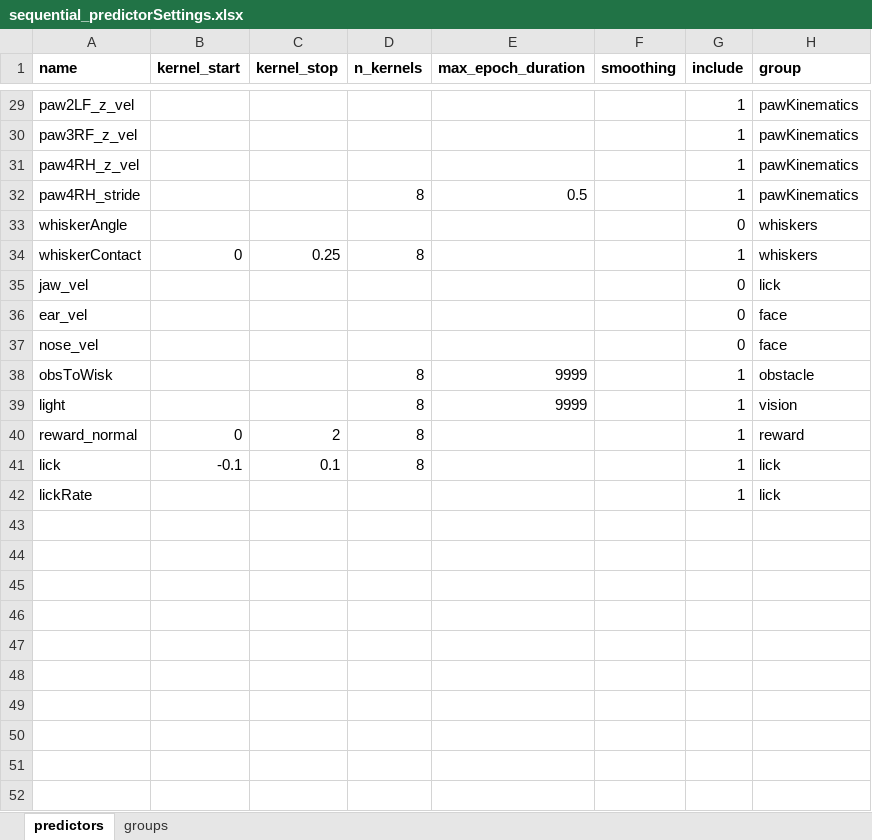
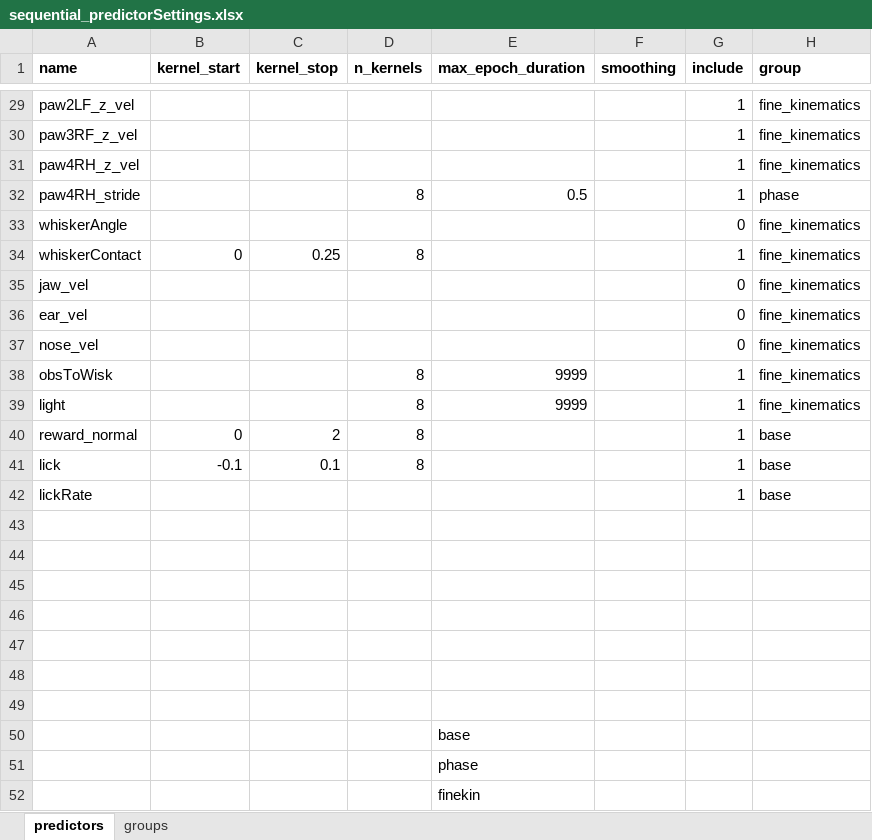
Before and after one commit to richard-warren/locomotionAnalysis, an Excel workbook: paper2/glm/settings/sequential_predictorSettings.xlsx, sheet predictors, drawn as a sheet; only a part is shown, gaps mark what is left out; values as stored, in another font and other column widths than the file's, no borders; the diff covers the shown part only; the diff names each change by its address in the sheet, - before the commit and + after, or states it on an @@ line.

```diff
--- a/paper2/glm/settings/sequential_predictorSettings.xlsx (sheet predictors)
+++ b/paper2/glm/settings/sequential_predictorSettings.xlsx (sheet predictors)
-H29:H31 (group): pawKinematics
+H29:H31 (group): fine_kinematics
-H32 (group): pawKinematics
+H32 (group): phase
-H33:H34 (group): whiskers
+H33:H34 (group): fine_kinematics
-H35 (group): lick
+H35 (group): fine_kinematics
-H36:H37 (group): face
+H36:H37 (group): fine_kinematics
-H38 (group): obstacle
+H38 (group): fine_kinematics
-H39 (group): vision
+H39 (group): fine_kinematics
-H40 (group): reward
+H40 (group): base
-H41:H42 (group): lick
+H41:H42 (group): base
+row 43: (empty)
+row 44: (empty)
+row 45: (empty)
+row 46: (empty)
+row 47: (empty)
+row 48: (empty)
+row 49: (empty)
+row 50:  |  |  |  | base
+row 51:  |  |  |  | phase
+row 52:  |  |  |  | finekin
```
Also changed, not shown: 27 edited cells elsewhere in this sheet, sheet groups, 5 other files.
